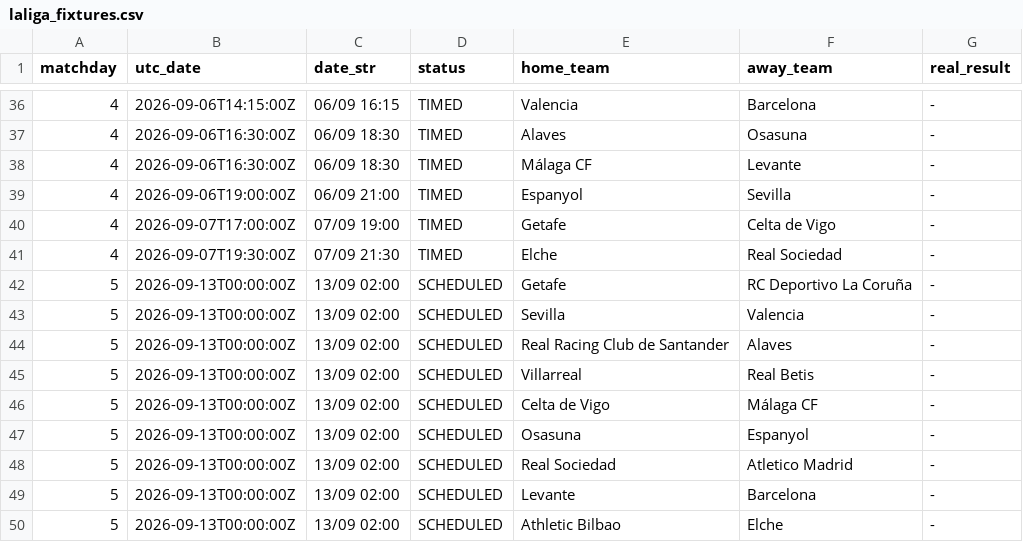
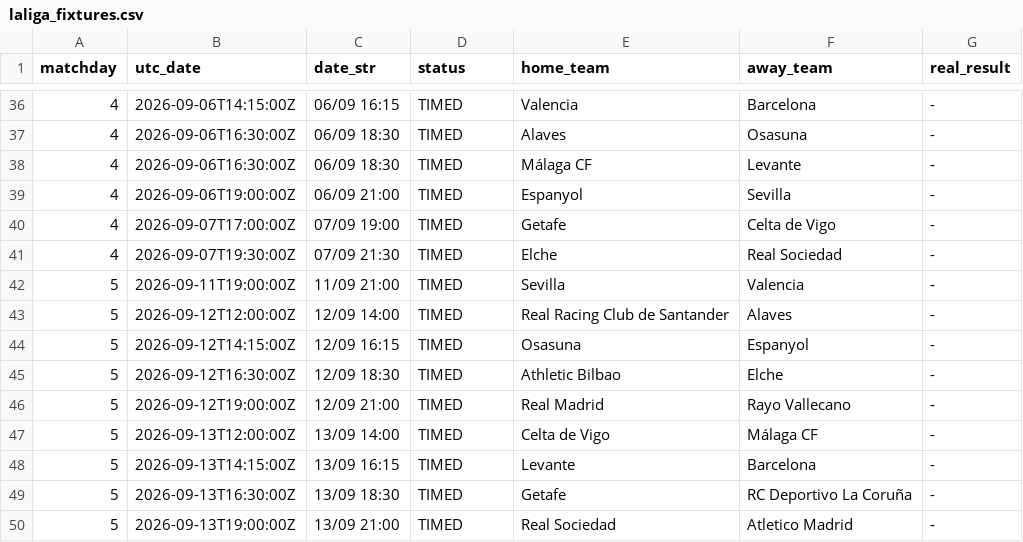
Before and after one commit to YerayPadial/laliga-predictor-ai, a CSV file: data/laliga_fixtures.csv, drawn as a sheet; only a part is shown, gaps mark what is left out; the diff covers the shown part only.

```diff
--- a/data/laliga_fixtures.csv
+++ b/data/laliga_fixtures.csv
@@ -41,10 +41,10 @@ matchday,utc_date,date_str,status,home_team,away_team,real_result
 4,2026-09-07T19:30:00Z,07/09 21:30,TIMED,Elche,Real Sociedad,-
-5,2026-09-13T00:00:00Z,13/09 02:00,SCHEDULED,Getafe,RC Deportivo La Coruña,-
-5,2026-09-13T00:00:00Z,13/09 02:00,SCHEDULED,Sevilla,Valencia,-
-5,2026-09-13T00:00:00Z,13/09 02:00,SCHEDULED,Real Racing Club de Santander,Alaves,-
-5,2026-09-13T00:00:00Z,13/09 02:00,SCHEDULED,Villarreal,Real Betis,-
-5,2026-09-13T00:00:00Z,13/09 02:00,SCHEDULED,Celta de Vigo,Málaga CF,-
-5,2026-09-13T00:00:00Z,13/09 02:00,SCHEDULED,Osasuna,Espanyol,-
-5,2026-09-13T00:00:00Z,13/09 02:00,SCHEDULED,Real Sociedad,Atletico Madrid,-
-5,2026-09-13T00:00:00Z,13/09 02:00,SCHEDULED,Levante,Barcelona,-
-5,2026-09-13T00:00:00Z,13/09 02:00,SCHEDULED,Athletic Bilbao,Elche,-
+5,2026-09-11T19:00:00Z,11/09 21:00,TIMED,Sevilla,Valencia,-
+5,2026-09-12T12:00:00Z,12/09 14:00,TIMED,Real Racing Club de Santander,Alaves,-
+5,2026-09-12T14:15:00Z,12/09 16:15,TIMED,Osasuna,Espanyol,-
+5,2026-09-12T16:30:00Z,12/09 18:30,TIMED,Athletic Bilbao,Elche,-
+5,2026-09-12T19:00:00Z,12/09 21:00,TIMED,Real Madrid,Rayo Vallecano,-
+5,2026-09-13T12:00:00Z,13/09 14:00,TIMED,Celta de Vigo,Málaga CF,-
+5,2026-09-13T14:15:00Z,13/09 16:15,TIMED,Levante,Barcelona,-
+5,2026-09-13T16:30:00Z,13/09 18:30,TIMED,Getafe,RC Deportivo La Coruña,-
+5,2026-09-13T19:00:00Z,13/09 21:00,TIMED,Real Sociedad,Atletico Madrid,-
```
Also changed, not shown: 5 added rows, 5 removed rows and 61 edited cells elsewhere in this file.
